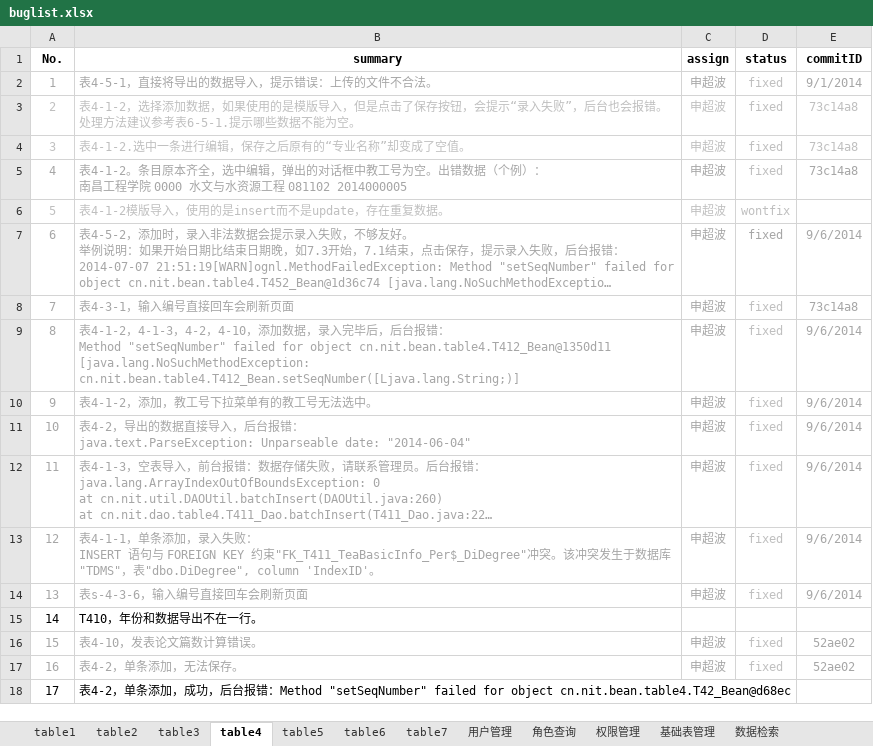
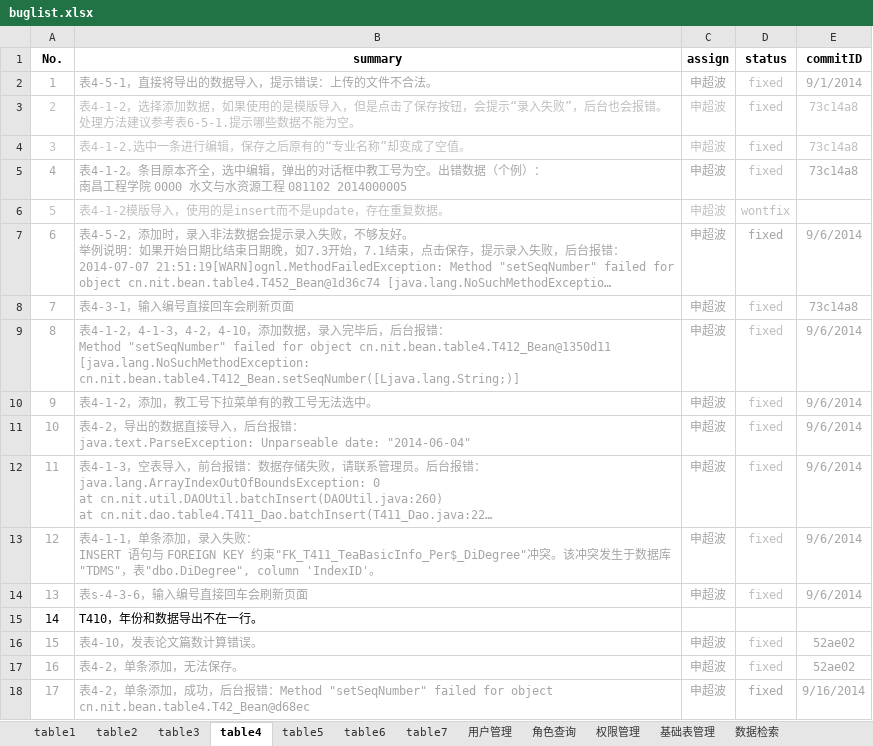
Before and after one commit to shengchaobo/TDMS, an Excel workbook: buglist.xlsx, sheet table4, drawn as a sheet; long unchanged cells end in …; values as stored, in another font and other column widths than the file's, no borders; the diff names each change by its address in the sheet, - before the commit and + after, or states it on an @@ line.

```diff
--- a/buglist.xlsx (sheet table4)
+++ b/buglist.xlsx (sheet table4)
-A18:B18 text colour: black
+A18:B18 text colour: #A6A6A6
-C18 (assign): (empty)
+C18 (assign): 申超波
-D18 (status): (empty)
+D18 (status): fixed
-E18 (commitID): (empty)
+E18 (commitID): 9/16/2014
```
Also changed, not shown: sheet table3, sheet table5, sheet table6, sheet 文件上传下载, sheet table1, sheet 基础表管理.
